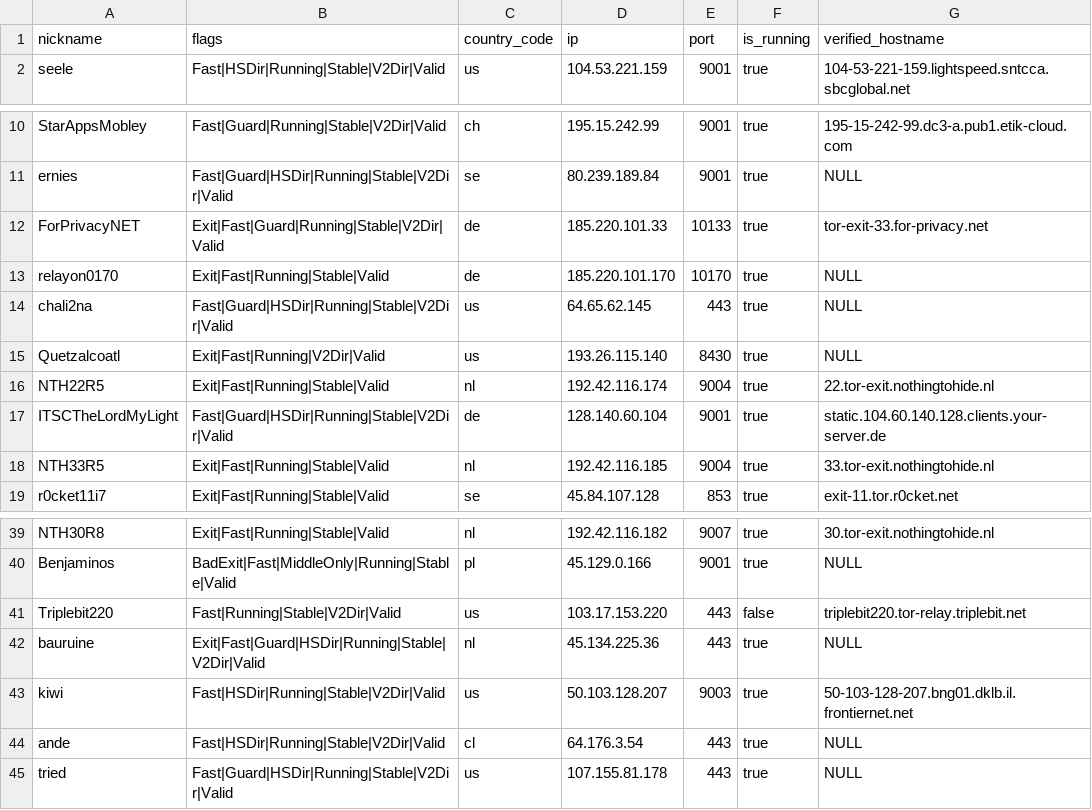
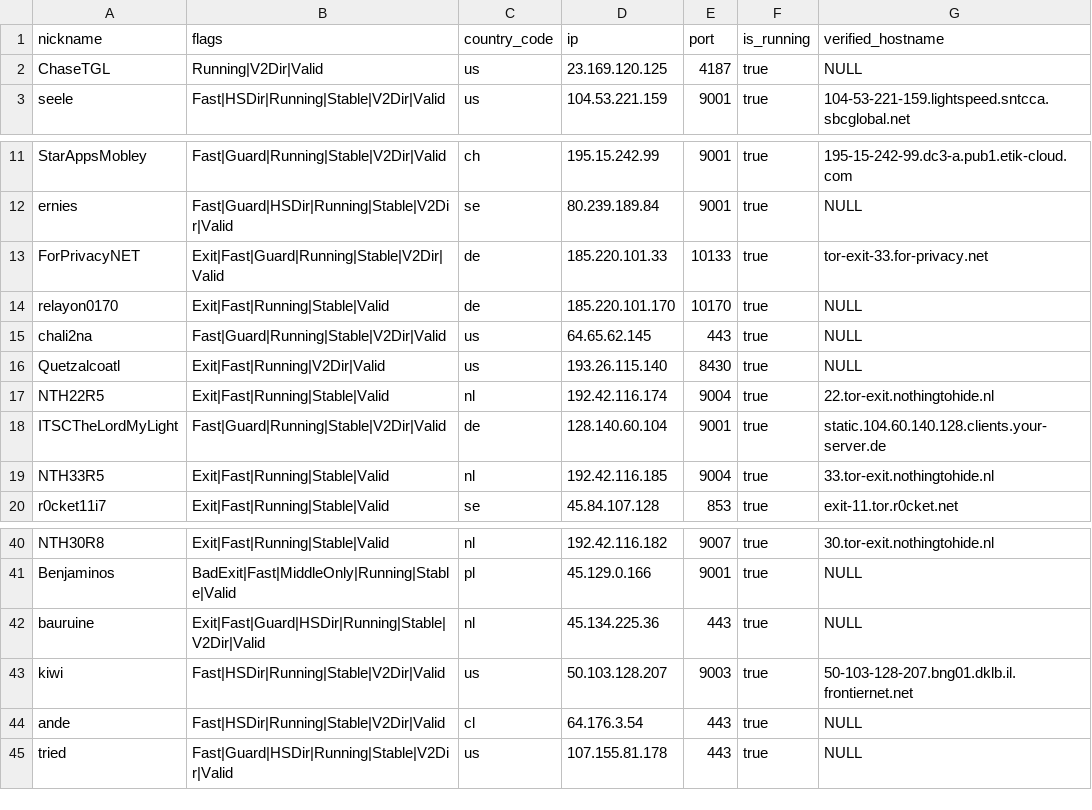
Before and after one commit to cgiamp/123-test-abort, a CSV file: limited_to_50.csv, drawn as a sheet; only a part is shown, gaps mark what is left out.

```diff
--- a/limited_to_50.csv
+++ b/limited_to_50.csv
@@ -1,2 +1,3 @@
 "nickname","flags","country_code","ip","port","is_running","verified_hostname"
+"ChaseTGL","Running|V2Dir|Valid","us","23.169.120.125","4187",true,"NULL"
 "seele","Fast|HSDir|Running|Stable|V2Dir|Valid","us","104.53.221.159","9001",true,"104-53-221-159.lightspeed.sntcca.sbcglobal.net"
@@ -13,6 +14,6 @@
 "relayon0170","Exit|Fast|Running|Stable|Valid","de","185.220.101.170","10170",true,"NULL"
-"chali2na","Fast|Guard|HSDir|Running|Stable|V2Dir|Valid","us","64.65.62.145","443",true,"NULL"
+"chali2na","Fast|Guard|Running|Stable|V2Dir|Valid","us","64.65.62.145","443",true,"NULL"
 "Quetzalcoatl","Exit|Fast|Running|V2Dir|Valid","us","193.26.115.140","8430",true,"NULL"
 "NTH22R5","Exit|Fast|Running|Stable|Valid","nl","192.42.116.174","9004",true,"22.tor-exit.nothingtohide.nl"
-"ITSCTheLordMyLight","Fast|Guard|HSDir|Running|Stable|V2Dir|Valid","de","128.140.60.104","9001",true,"static.104.60.140.128.clients.your-server.de"
+"ITSCTheLordMyLight","Fast|Guard|Running|Stable|V2Dir|Valid","de","128.140.60.104","9001",true,"static.104.60.140.128.clients.your-server.de"
 "NTH33R5","Exit|Fast|Running|Stable|Valid","nl","192.42.116.185","9004",true,"33.tor-exit.nothingtohide.nl"
@@ -40,3 +41,2 @@
 "Benjaminos","BadExit|Fast|MiddleOnly|Running|Stable|Valid","pl","45.129.0.166","9001",true,"NULL"
-"Triplebit220","Fast|Running|Stable|V2Dir|Valid","us","103.17.153.220","443",false,"triplebit220.tor-relay.triplebit.net"
 "bauruine","Exit|Fast|Guard|HSDir|Running|Stable|V2Dir|Valid","nl","45.134.225.36","443",true,"NULL"
```
Also changed, not shown: tor_feed.csv, 1 other file.
